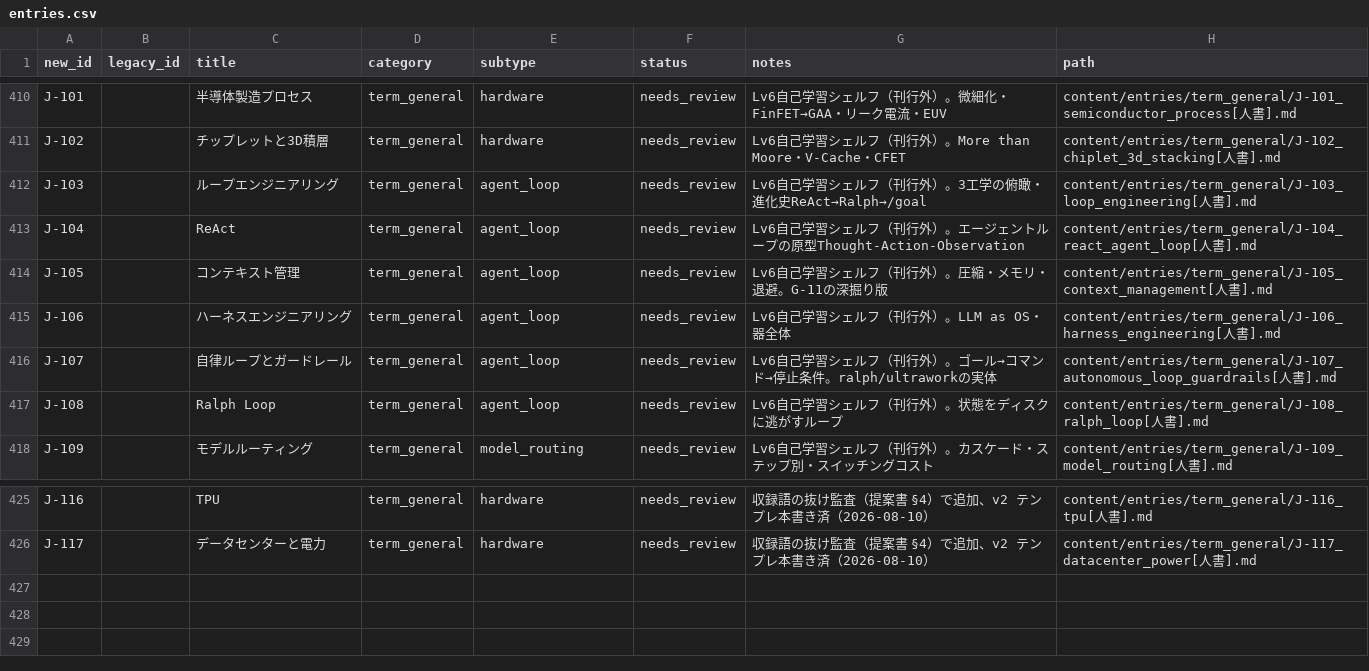
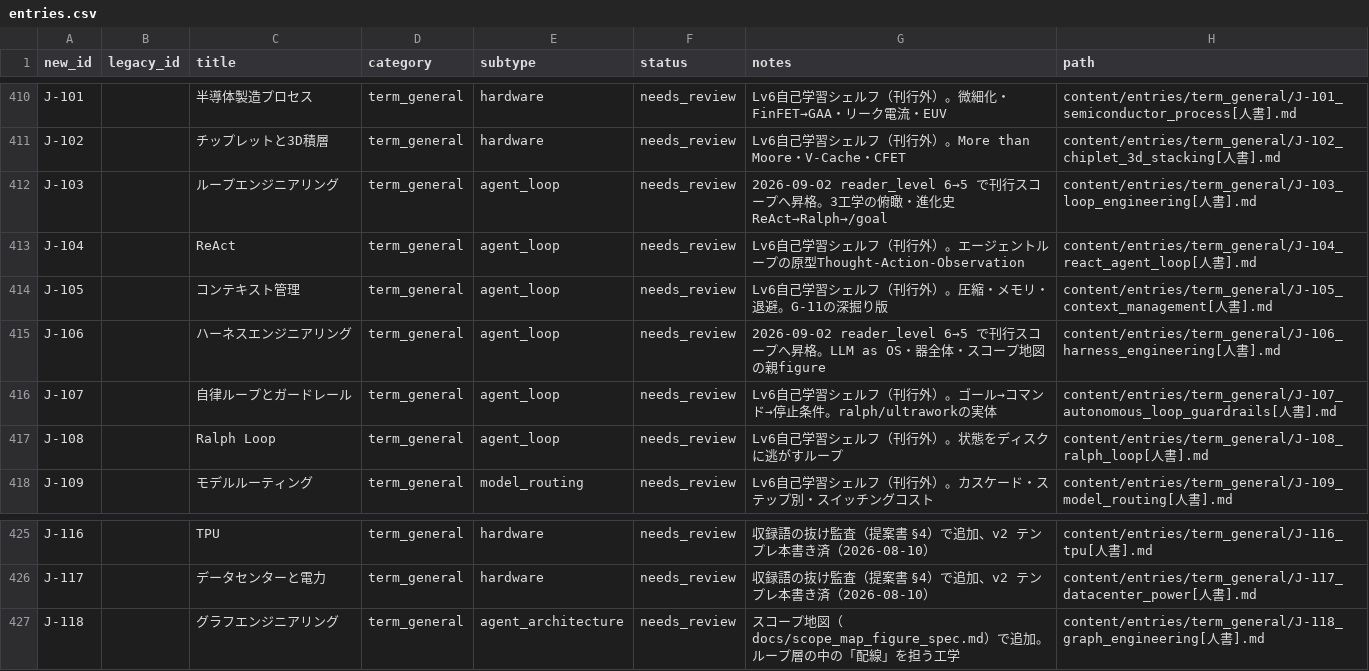
Before and after one commit to Taguchi-1989/VibeCodingDictionary, a CSV file: ledgers/entries.csv, drawn as a sheet; only a part is shown, gaps mark what is left out.

```diff
--- a/ledgers/entries.csv
+++ b/ledgers/entries.csv
@@ -411,6 +411,6 @@ J-101,,半導体製造プロセス,term_general,hardware,needs_review,Lv6自己
 J-102,,チップレットと3D積層,term_general,hardware,needs_review,Lv6自己学習シェルフ（刊行外）。More than Moore・V-Cache・CFET,content/entries/term_general/J-102_chiplet_3d_stacking[人書].md
-J-103,,ループエンジニアリング,term_general,agent_loop,needs_review,Lv6自己学習シェルフ（刊行外）。3工学の俯瞰・進化史ReAct→Ralph→/goal,content/entries/term_general/J-103_loop_engineering[人書].md
+J-103,,ループエンジニアリング,term_general,agent_loop,needs_review,2026-09-02 reader_level 6→5 で刊行スコープへ昇格。3工学の俯瞰・進化史ReAct→Ralph→/goal,content/entries/term_general/J-103_loop_engineering[人書].md
 J-104,,ReAct,term_general,agent_loop,needs_review,Lv6自己学習シェルフ（刊行外）。エージェントループの原型Thought-Action-Observation,content/entries/term_general/J-104_react_agent_loop[人書].md
 J-105,,コンテキスト管理,term_general,agent_loop,needs_review,Lv6自己学習シェルフ（刊行外）。圧縮・メモリ・退避。G-11の深掘り版,content/entries/term_general/J-105_context_management[人書].md
-J-106,,ハーネスエンジニアリング,term_general,agent_loop,needs_review,Lv6自己学習シェルフ（刊行外）。LLM as OS・器全体,content/entries/term_general/J-106_harness_engineering[人書].md
+J-106,,ハーネスエンジニアリング,term_general,agent_loop,needs_review,2026-09-02 reader_level 6→5 で刊行スコープへ昇格。LLM as OS・器全体・スコープ地図の親figure,content/entries/term_general/J-106_harness_engineering[人書].md
 J-107,,自律ループとガードレール,term_general,agent_loop,needs_review,Lv6自己学習シェルフ（刊行外）。ゴール→コマンド→停止条件。ralph/ultraworkの実体,content/entries/term_general/J-107_autonomous_loop_guardrails[人書].md
@@ -426 +426,2 @@ J-116,,TPU,term_general,hardware,needs_review,収録語の抜け監査（提案
 J-117,,データセンターと電力,term_general,hardware,needs_review,収録語の抜け監査（提案書 §4）で追加、v2 テンプレ本書き済（2026-08-10）,content/entries/term_general/J-117_datacenter_power[人書].md
+J-118,,グラフエンジニアリング,term_general,agent_architecture,needs_review,スコープ地図（docs/scope_map_figure_spec.md）で追加。ループ層の中の「配線」を担う工学,content/entries/term_general/J-118_graph_engineering[人書].md
```
Also changed, not shown: 10 other files.
